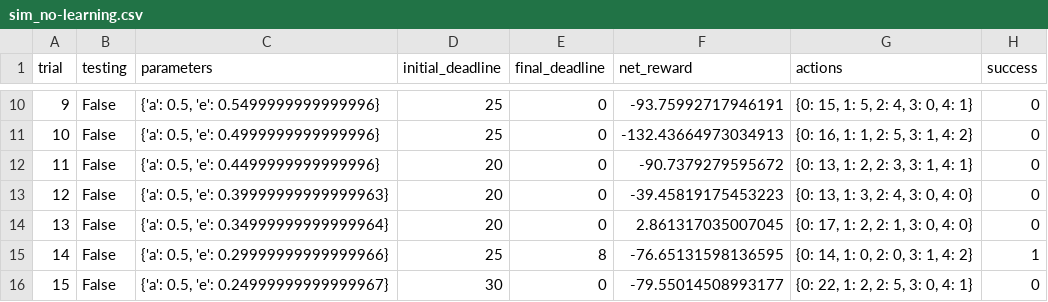
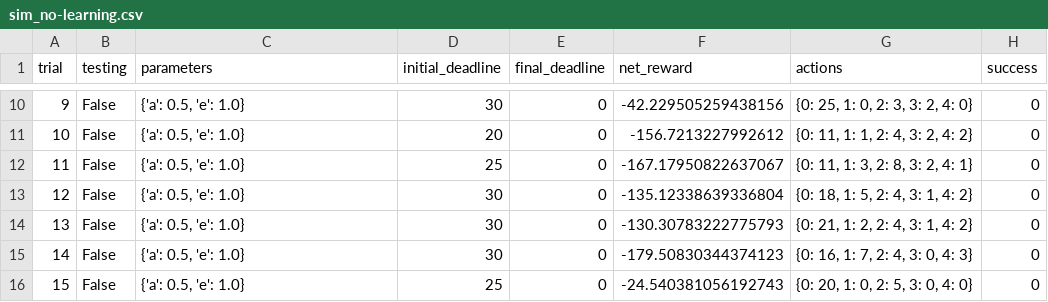
Before and after one commit to loeiten/smartcab, a CSV file: logs/sim_no-learning.csv, drawn as a sheet; only a part is shown, gaps mark what is left out; the diff covers the shown part only.

```diff
--- a/logs/sim_no-learning.csv
+++ b/logs/sim_no-learning.csv
@@ -10,7 +10,7 @@ trial,testing,parameters,initial_deadline,final_deadline,net_reward,actions,succ
-9,False,"{'a': 0.5, 'e': 0.5499999999999996}",25,0,-93.75992717946191,"{0: 15, 1: 5, 2: 4, 3: 0, 4: 1}",0
-10,False,"{'a': 0.5, 'e': 0.4999999999999996}",25,0,-132.43664973034913,"{0: 16, 1: 1, 2: 5, 3: 1, 4: 2}",0
-11,False,"{'a': 0.5, 'e': 0.4499999999999996}",20,0,-90.7379279595672,"{0: 13, 1: 2, 2: 3, 3: 1, 4: 1}",0
-12,False,"{'a': 0.5, 'e': 0.39999999999999963}",20,0,-39.45819175453223,"{0: 13, 1: 3, 2: 4, 3: 0, 4: 0}",0
-13,False,"{'a': 0.5, 'e': 0.34999999999999964}",20,0,2.861317035007045,"{0: 17, 1: 2, 2: 1, 3: 0, 4: 0}",0
-14,False,"{'a': 0.5, 'e': 0.29999999999999966}",25,8,-76.65131598136595,"{0: 14, 1: 0, 2: 0, 3: 1, 4: 2}",1
-15,False,"{'a': 0.5, 'e': 0.24999999999999967}",30,0,-79.55014508993177,"{0: 22, 1: 2, 2: 5, 3: 0, 4: 1}",0
+9,False,"{'a': 0.5, 'e': 1.0}",30,0,-42.229505259438156,"{0: 25, 1: 0, 2: 3, 3: 2, 4: 0}",0
+10,False,"{'a': 0.5, 'e': 1.0}",20,0,-156.7213227992612,"{0: 11, 1: 1, 2: 4, 3: 2, 4: 2}",0
+11,False,"{'a': 0.5, 'e': 1.0}",25,0,-167.17950822637067,"{0: 11, 1: 3, 2: 8, 3: 2, 4: 1}",0
+12,False,"{'a': 0.5, 'e': 1.0}",30,0,-135.12338639336804,"{0: 18, 1: 5, 2: 4, 3: 1, 4: 2}",0
+13,False,"{'a': 0.5, 'e': 1.0}",30,0,-130.30783222775793,"{0: 21, 1: 2, 2: 4, 3: 1, 4: 2}",0
+14,False,"{'a': 0.5, 'e': 1.0}",30,0,-179.50830344374123,"{0: 16, 1: 7, 2: 4, 3: 0, 4: 3}",0
+15,False,"{'a': 0.5, 'e': 1.0}",25,0,-24.540381056192743,"{0: 20, 1: 0, 2: 5, 3: 0, 4: 0}",0
```
Also changed, not shown: 90 edited cells elsewhere in this file, logs/cos_high_alpha.csv, logs/exp_high_alpha.csv, 24 other files.
